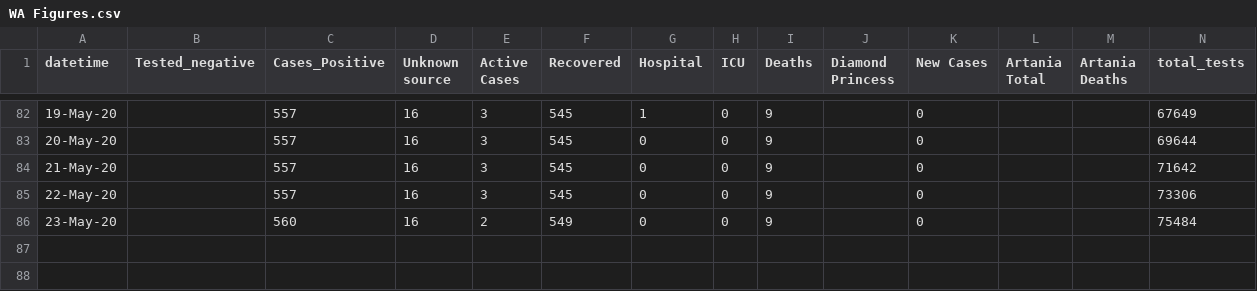
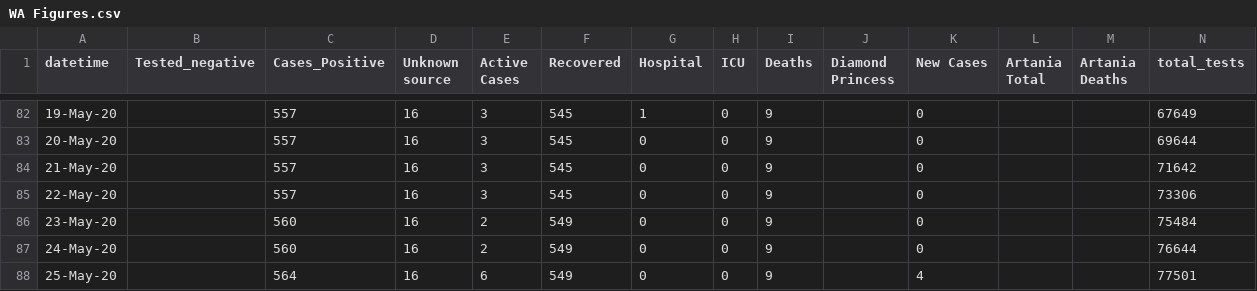
Before and after one commit to rayshell-sudo/covid19, a CSV file: WA Figures.csv, drawn as a sheet; only a part is shown, gaps mark what is left out; the diff names each change by its address in the sheet, - before the commit and + after, or states it on an @@ line.

Commit message:
Update WA Figures.csv

```diff
--- a/WA Figures.csv
+++ b/WA Figures.csv
+row 87: 24-May-20 |  | 560 | 16 | 2 | 549 | 0 | 0 | 9 |  | 0 |  |  | 76644
+row 88: 25-May-20 |  | 564 | 16 | 6 | 549 | 0 | 0 | 9 |  | 4 |  |  | 77501
```
